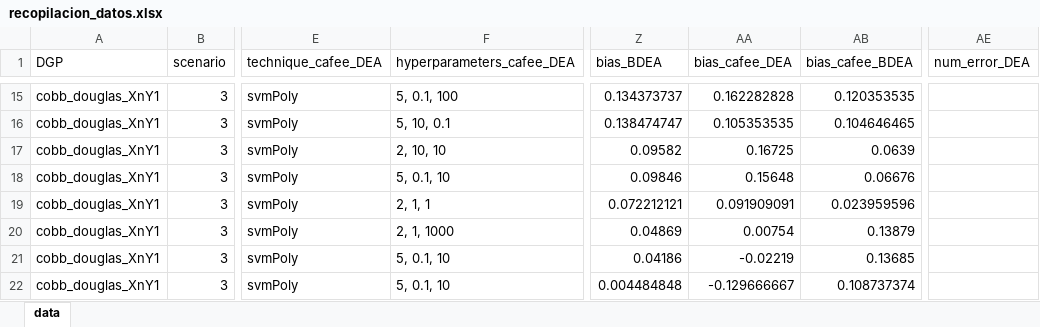
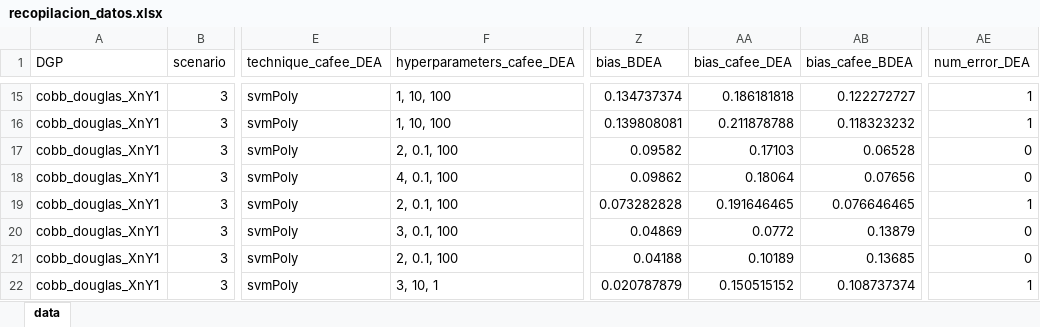
Before and after one commit to rgonzalezmoyano/Cafee, an Excel workbook: simulations/cobb_douglas_XnY1/results/hold_out_0.10 v3/recopilacion_datos.xlsx, sheet data, drawn as a sheet; only a part is shown, gaps mark what is left out; values as stored, in another font and other column widths than the file's, no borders; the diff covers the shown part only; the diff names each change by its address in the sheet, - before the commit and + after, or states it on an @@ line.

```diff
--- a/simulations/cobb_douglas_XnY1/results/hold_out_0.10 v3/recopilacion_datos.xlsx (sheet data)
+++ b/simulations/cobb_douglas_XnY1/results/hold_out_0.10 v3/recopilacion_datos.xlsx (sheet data)
-F15 (hyperparameters_cafee_DEA): 5, 0.1, 100
+F15 (hyperparameters_cafee_DEA): 1, 10, 100
-Z15 (bias_BDEA): 0.134373737
+Z15 (bias_BDEA): 0.134737374
-AA15 (bias_cafee_DEA): 0.162282828
+AA15 (bias_cafee_DEA): 0.186181818
-AB15 (bias_cafee_BDEA): 0.120353535
+AB15 (bias_cafee_BDEA): 0.122272727
-AE15:AE16 (num_error_DEA): (empty)
+AE15:AE16 (num_error_DEA): 1
-F16 (hyperparameters_cafee_DEA): 5, 10, 0.1
+F16 (hyperparameters_cafee_DEA): 1, 10, 100
-Z16 (bias_BDEA): 0.138474747
+Z16 (bias_BDEA): 0.139808081
-AA16 (bias_cafee_DEA): 0.105353535
+AA16 (bias_cafee_DEA): 0.211878788
-AB16 (bias_cafee_BDEA): 0.104646465
+AB16 (bias_cafee_BDEA): 0.118323232
-F17 (hyperparameters_cafee_DEA): 2, 10, 10
+F17 (hyperparameters_cafee_DEA): 2, 0.1, 100
-AA17 (bias_cafee_DEA): 0.16725
+AA17 (bias_cafee_DEA): 0.17103
-AB17 (bias_cafee_BDEA): 0.0639
+AB17 (bias_cafee_BDEA): 0.06528
-AE17:AE18 (num_error_DEA): (empty)
+AE17:AE18 (num_error_DEA): 0
-F18 (hyperparameters_cafee_DEA): 5, 0.1, 10
+F18 (hyperparameters_cafee_DEA): 4, 0.1, 100
-Z18 (bias_BDEA): 0.09846
+Z18 (bias_BDEA): 0.09862
-AA18 (bias_cafee_DEA): 0.15648
+AA18 (bias_cafee_DEA): 0.18064
-AB18 (bias_cafee_BDEA): 0.06676
+AB18 (bias_cafee_BDEA): 0.07656
-F19 (hyperparameters_cafee_DEA): 2, 1, 1
+F19 (hyperparameters_cafee_DEA): 2, 0.1, 100
-Z19 (bias_BDEA): 0.072212121
+Z19 (bias_BDEA): 0.073282828
-AA19 (bias_cafee_DEA): 0.091909091
+AA19 (bias_cafee_DEA): 0.191646465
-AB19 (bias_cafee_BDEA): 0.023959596
+AB19 (bias_cafee_BDEA): 0.076646465
-AE19 (num_error_DEA): (empty)
+AE19 (num_error_DEA): 1
-F20 (hyperparameters_cafee_DEA): 2, 1, 1000
+F20 (hyperparameters_cafee_DEA): 3, 0.1, 100
-AA20 (bias_cafee_DEA): 0.00754
+AA20 (bias_cafee_DEA): 0.0772
-AE20:AE21 (num_error_DEA): (empty)
+AE20:AE21 (num_error_DEA): 0
-F21 (hyperparameters_cafee_DEA): 5, 0.1, 10
+F21 (hyperparameters_cafee_DEA): 2, 0.1, 100
-Z21 (bias_BDEA): 0.04186
+Z21 (bias_BDEA): 0.04188
-AA21 (bias_cafee_DEA): -0.02219
+AA21 (bias_cafee_DEA): 0.10189
-F22 (hyperparameters_cafee_DEA): 5, 0.1, 10
+F22 (hyperparameters_cafee_DEA): 3, 10, 1
-Z22 (bias_BDEA): 0.004484848
+Z22 (bias_BDEA): 0.020787879
-AA22 (bias_cafee_DEA): -0.129666667
+AA22 (bias_cafee_DEA): 0.150515152
-AE22 (num_error_DEA): (empty)
+AE22 (num_error_DEA): 1
```
Also changed, not shown: 214 edited cells elsewhere in this sheet, 2 other files.
